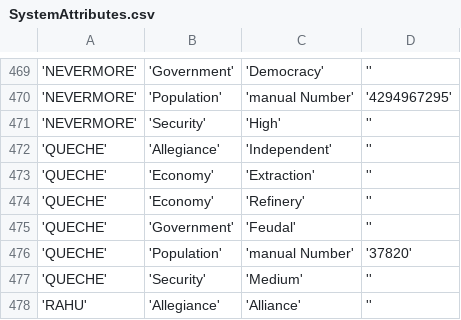
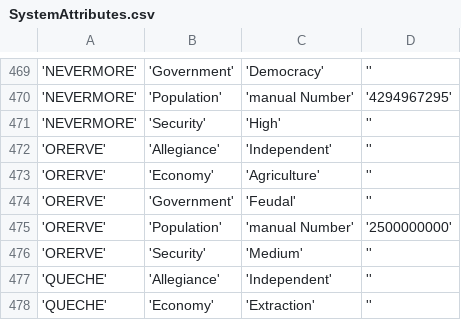
Before and after one commit to EliteDangerous/tradedangerous, a CSV file: data/SystemAttributes.csv, drawn as a sheet; only a part is shown, gaps mark what is left out; the shorter side is filled out with more unchanged rows; the diff names each change by its address in the sheet, - before the commit and + after, or states it on an @@ line.

```diff
--- a/data/SystemAttributes.csv
+++ b/data/SystemAttributes.csv
+row 472: 'ORERVE' | 'Allegiance' | 'Independent' | ''
+row 473: 'ORERVE' | 'Economy' | 'Agriculture' | ''
+row 474: 'ORERVE' | 'Government' | 'Feudal' | ''
+row 475: 'ORERVE' | 'Population' | 'manual Number' | '2500000000'
+row 476: 'ORERVE' | 'Security' | 'Medium' | ''
```
Also changed, not shown: data/Station.csv, data/StationAttributes.csv.
